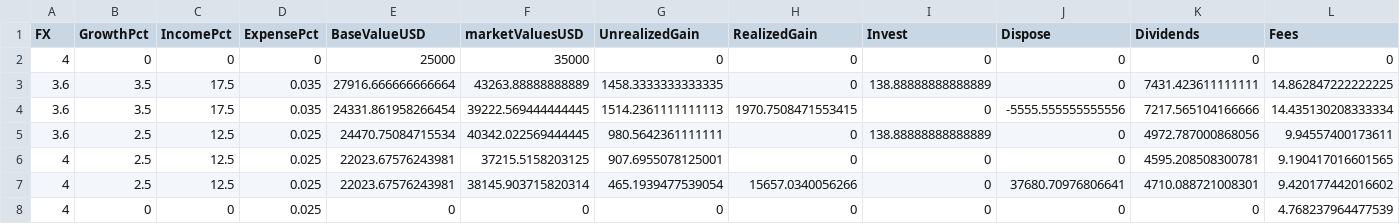
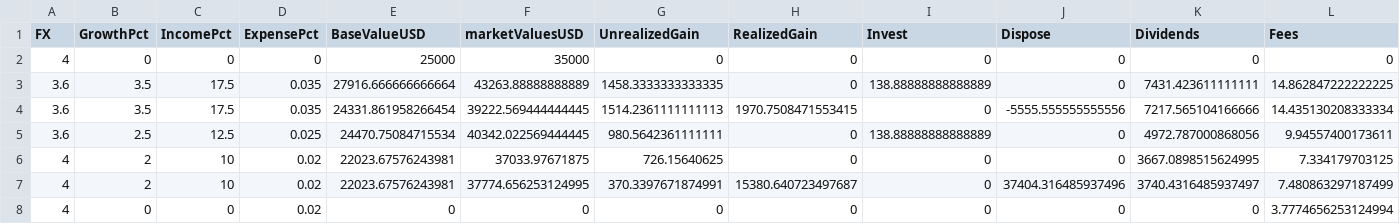
Before and after one commit to cfbieder/finproject, a CSV file: components/data/auditTrail/Baseline_Barkeria_Sp__z_o_o__USD.csv, drawn as a sheet.

```diff
--- a/components/data/auditTrail/Baseline_Barkeria_Sp__z_o_o__USD.csv
+++ b/components/data/auditTrail/Baseline_Barkeria_Sp__z_o_o__USD.csv
@@ -5,4 +5,4 @@ FX,GrowthPct,IncomePct,ExpensePct,BaseValueUSD,marketValuesUSD,UnrealizedGain,Re
 3.6,2.5,12.5,0.025,24470.75084715534,40342.022569444445,980.5642361111111,0,138.88888888888889,0,4972.787000868056,9.94557400173611
-4,2.5,12.5,0.025,22023.67576243981,37215.5158203125,907.6955078125001,0,0,0,4595.208508300781,9.190417016601565
-4,2.5,12.5,0.025,22023.67576243981,38145.903715820314,465.1939477539054,15657.0340056266,0,37680.70976806641,4710.088721008301,9.420177442016602
-4,0,0,0.025,0,0,0,0,0,0,0,4.768237964477539
+4,2,10,0.02,22023.67576243981,37033.97671875,726.15640625,0,0,0,3667.0898515624995,7.334179703125
+4,2,10,0.02,22023.67576243981,37774.656253124995,370.3397671874991,15380.640723497687,0,37404.316485937496,3740.4316485937497,7.480863297187499
+4,0,0,0.02,0,0,0,0,0,0,0,3.7774656253124994
```
Also changed, not shown: components/data/auditTrail/Baseline_Barkeria_Sp__z_o_o__LC.csv, components/data/auditTrail/Baseline_Index_ETF_LC.csv, 27 other files.
